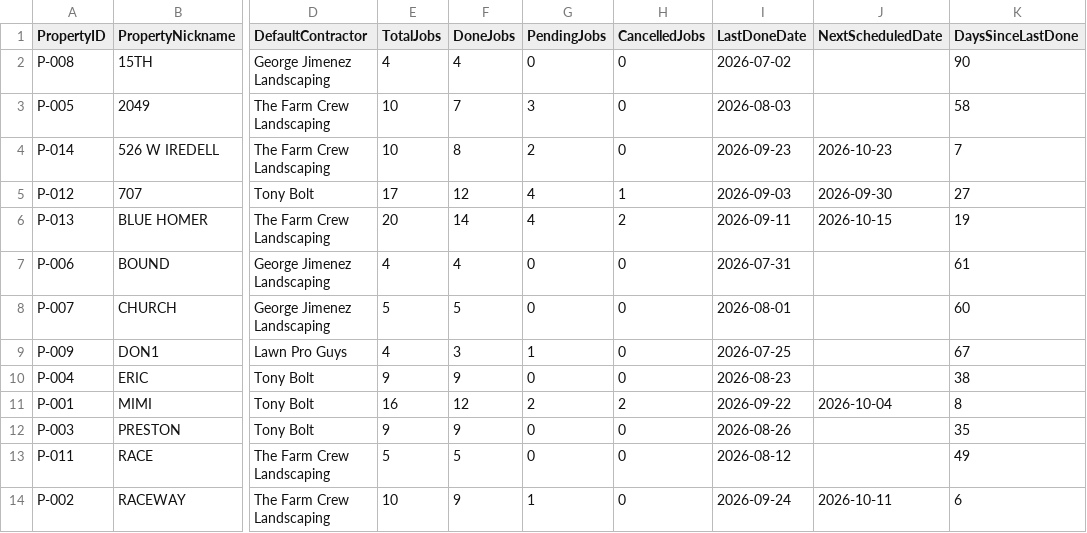
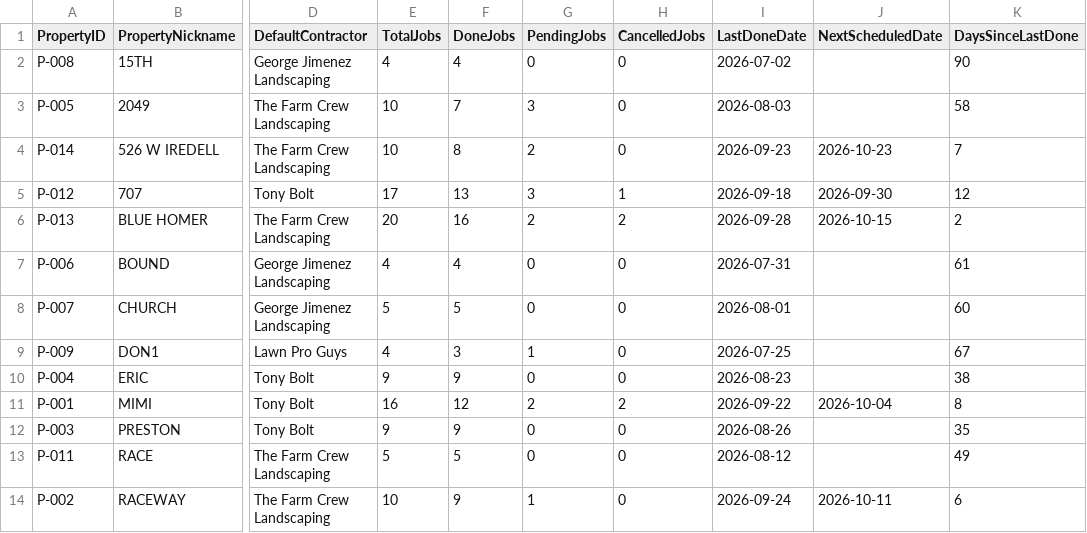
Before and after one commit to emw-oldwell/oldwell-mowing-dashboard, a CSV file: exports/properties.csv, drawn as a sheet; only a part is shown, gaps mark what is left out; the diff names each change by its address in the sheet, - before the commit and + after, or states it on an @@ line.

```diff
--- a/exports/properties.csv
+++ b/exports/properties.csv
-F5 (DoneJobs): 12
+F5 (DoneJobs): 13
-G5 (PendingJobs): 4
+G5 (PendingJobs): 3
-I5 (LastDoneDate): 2026-09-03
+I5 (LastDoneDate): 2026-09-18
-K5 (DaysSinceLastDone): 27
+K5 (DaysSinceLastDone): 12
-F6 (DoneJobs): 14
+F6 (DoneJobs): 16
-G6 (PendingJobs): 4
+G6 (PendingJobs): 2
-I6 (LastDoneDate): 2026-09-11
+I6 (LastDoneDate): 2026-09-28
-K6 (DaysSinceLastDone): 19
+K6 (DaysSinceLastDone): 2
```
Also changed, not shown: exports/crews.csv, exports/schedule.csv, 1 other file.
